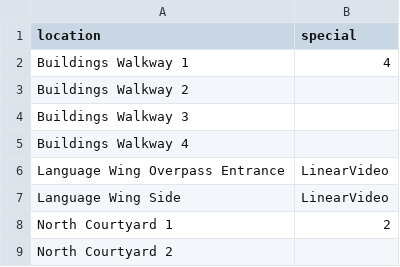
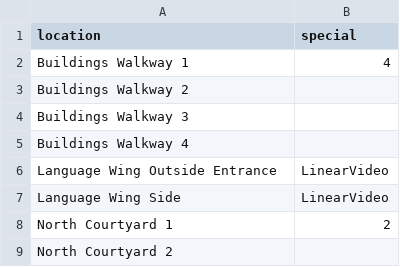
Before and after one commit to wesrchow/legacy-of-north-website, a CSV file: csv/web-lists/outside-locations-list.csv, drawn as a sheet; only a part is shown.

```diff
--- a/csv/web-lists/outside-locations-list.csv
+++ b/csv/web-lists/outside-locations-list.csv
@@ -5,3 +5,3 @@ Buildings Walkway 3,
 Buildings Walkway 4,
-Language Wing Overpass Entrance,LinearVideo
+Language Wing Outside Entrance,LinearVideo
 Language Wing Side,LinearVideo
```
Also changed, not shown: csv/web-lists/outside-locations-filenames.csv, 3 other files.
